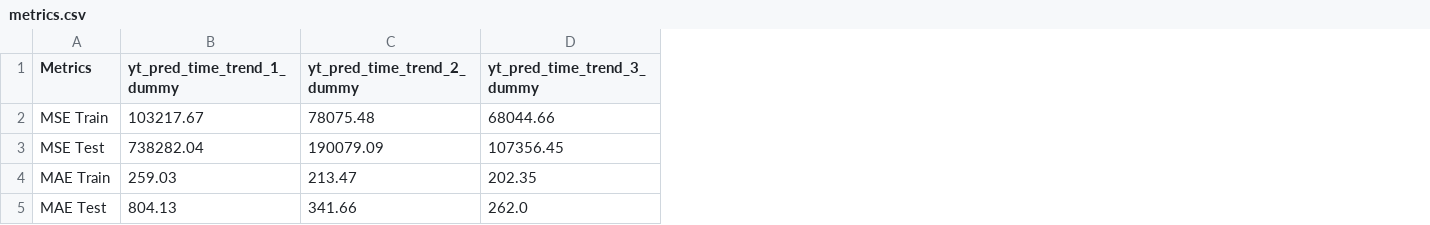
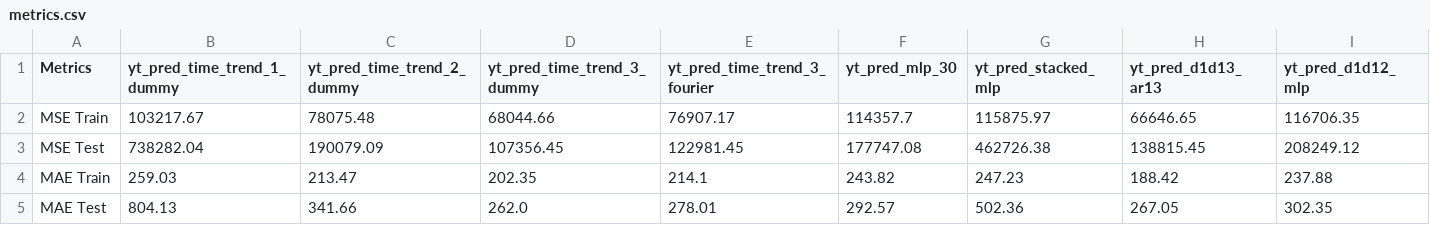
Before and after one commit to 2024-2-analitica-predictiva/2024-2-PRE-14-prediccion-de-series-de-tiempo-russbelln, a CSV file: files/output/metrics.csv, drawn as a sheet; the diff names each change by its address in the sheet, - before the commit and + after, or states it on an @@ line.

Commit message:
feat(Solved): :bug: Fix output files

```diff
--- a/files/output/metrics.csv
+++ b/files/output/metrics.csv
+column E (yt_pred_time_trend_3_fourier), rows 2-5: 76907.17 | 122981.45 | 214.1 | 278.01
+column F (yt_pred_mlp_30), rows 2-5: 114357.7 | 177747.08 | 243.82 | 292.57
+column G (yt_pred_stacked_mlp), rows 2-5: 115875.97 | 462726.38 | 247.23 | 502.36
+column H (yt_pred_d1d13_ar13), rows 2-5: 66646.65 | 138815.45 | 188.42 | 267.05
+column I (yt_pred_d1d12_mlp), rows 2-5: 116706.35 | 208249.12 | 237.88 | 302.35
```
Also changed, not shown: 1 other file.
